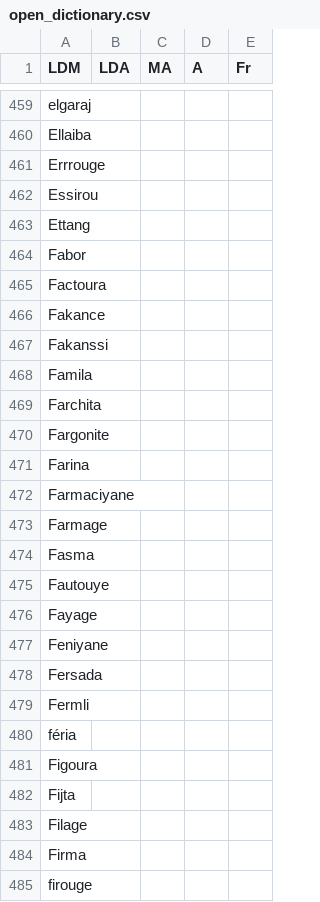
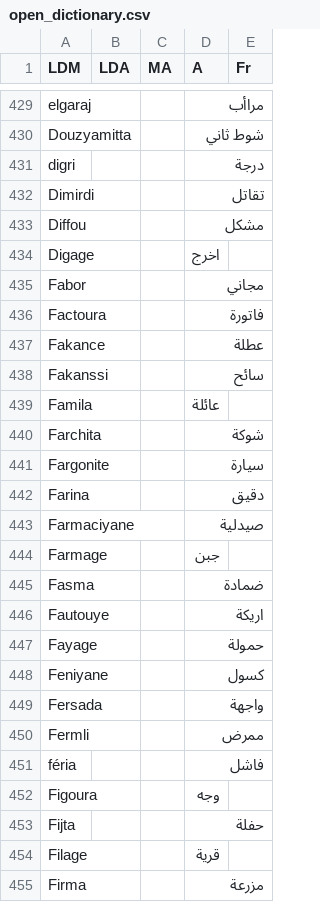
Before and after one commit to 3aransia/3aransia, a CSV file: 3aransia/data/open_dictionary.csv, drawn as a sheet; only a part is shown, gaps mark what is left out; removed rows and columns are numbered as before the commit, all else as after; the diff covers the shown part only; the diff names each change by its address in the sheet, - before the commit and + after, or states it on an @@ line.

```diff
--- a/3aransia/data/open_dictionary.csv
+++ b/3aransia/data/open_dictionary.csv
-D429 (A): (empty)
+D429 (A): مراأب
-row 460: Ellaiba
-row 461: Errrouge
-row 462: Essirou
-row 463: Ettang
+row 430: Douzyamitta |  |  | شوط ثاني
+row 431: digri |  |  | درجة
+row 432: Dimirdi |  |  | تقاتل
+row 433: Diffou |  |  | مشكل
+row 434: Digage |  |  | اخرج
-D435 (A): (empty)
+D435 (A): مجاني
-D436 (A): (empty)
+D436 (A): فاتورة
-D437 (A): (empty)
+D437 (A): عطلة
-D438 (A): (empty)
+D438 (A): سائح
-D439 (A): (empty)
+D439 (A): عائلة
-D440 (A): (empty)
+D440 (A): شوكة
-D441 (A): (empty)
+D441 (A): سيارة
-D442 (A): (empty)
+D442 (A): دقيق
-D443 (A): (empty)
+D443 (A): صيدلية
-D444 (A): (empty)
+D444 (A): جبن
-D445 (A): (empty)
+D445 (A): ضمادة
-D446 (A): (empty)
+D446 (A): اريكة
-D447 (A): (empty)
+D447 (A): حمولة
-D448 (A): (empty)
+D448 (A): كسول
-D449 (A): (empty)
+D449 (A): واجهة
-D450 (A): (empty)
+D450 (A): ممرض
-D451 (A): (empty)
+D451 (A): فاشل
-D452 (A): (empty)
+D452 (A): وجه
-D453 (A): (empty)
+D453 (A): حفلة
-D454 (A): (empty)
+D454 (A): قرية
-D455 (A): (empty)
+D455 (A): مزرعة
-row 485: firouge
```
Also changed, not shown: 53 added rows, 53 removed rows and 39 edited cells elsewhere in this file, 1 other file.
